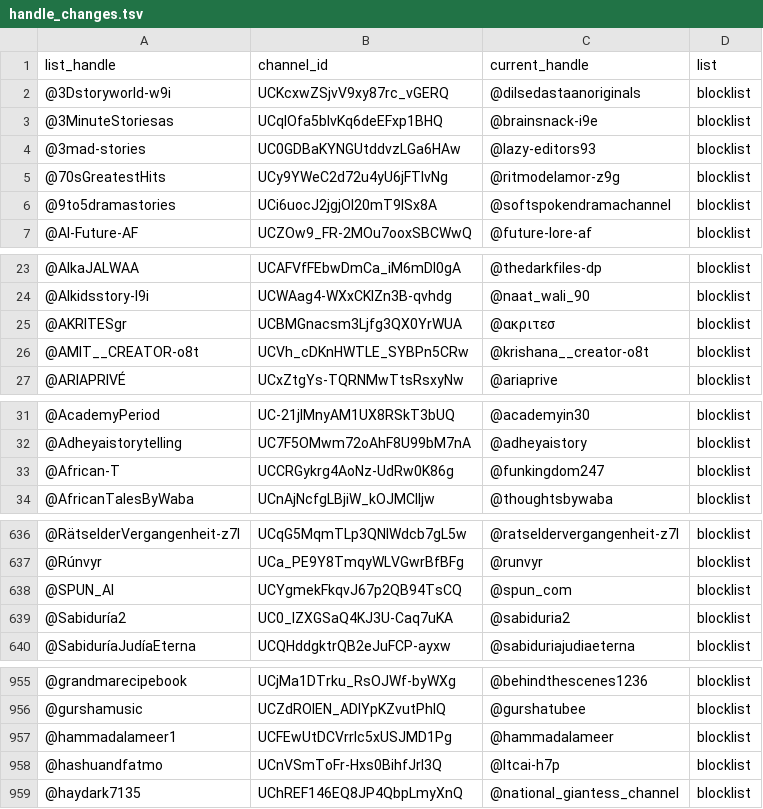
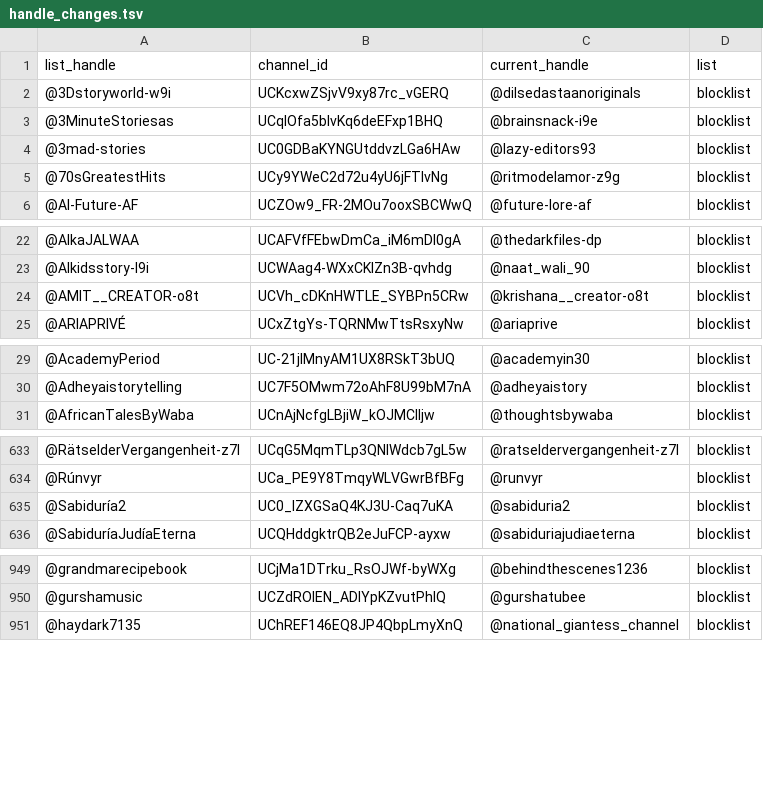
Before and after one commit to theSiegs/aislist-channel-ids, a TSV file: reports/handle_changes.tsv, drawn as a sheet; only a part is shown, gaps mark what is left out; the diff covers the shown part only; the diff names each change by its address in the sheet, - before the commit and + after, or states it on an @@ line.

```diff
--- a/reports/handle_changes.tsv
+++ b/reports/handle_changes.tsv
-row 6: @9to5dramastories | UCi6uocJ2jgjOI20mT9lSx8A | @softspokendramachannel | blocklist
-row 25: @AKRITESgr | UCBMGnacsm3Ljfg3QX0YrWUA | @ακριτεσ | blocklist
-row 33: @African-T | UCCRGykrg4AoNz-UdRw0K86g | @funkingdom247 | blocklist
-row 638: @SPUN_AI | UCYgmekFkqvJ67p2QB94TsCQ | @spun_com | blocklist
-row 957: @hammadalameer1 | UCFEwUtDCVrrIc5xUSJMD1Pg | @hammadalameer | blocklist
-row 958: @hashuandfatmo | UCnVSmToFr-Hxs0BihfJrI3Q | @ltcai-h7p | blocklist
```
Also changed, not shown: 4 removed rows elsewhere in this file, lists/aislist_warnlist_channels.tsv, 7 other files.
